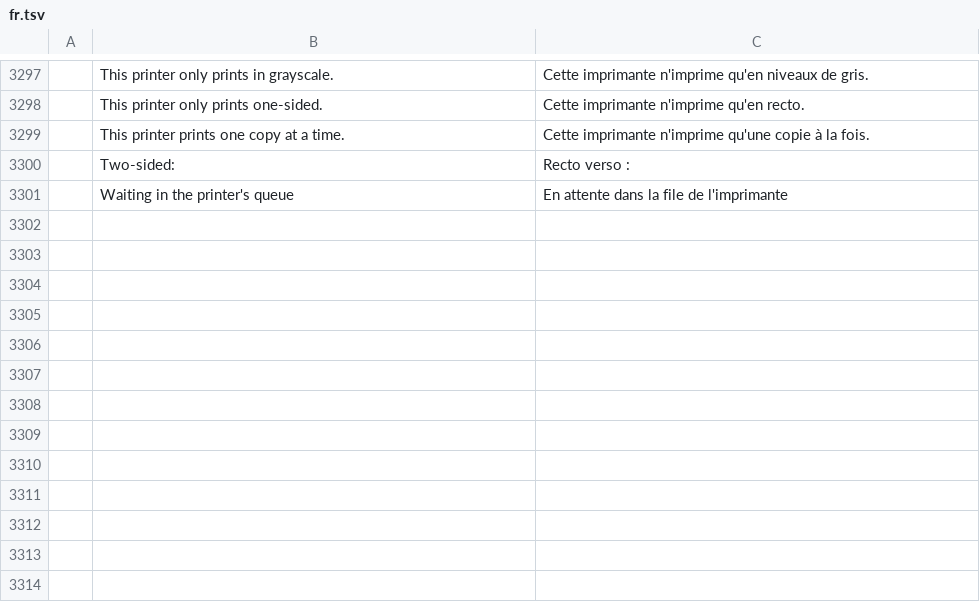
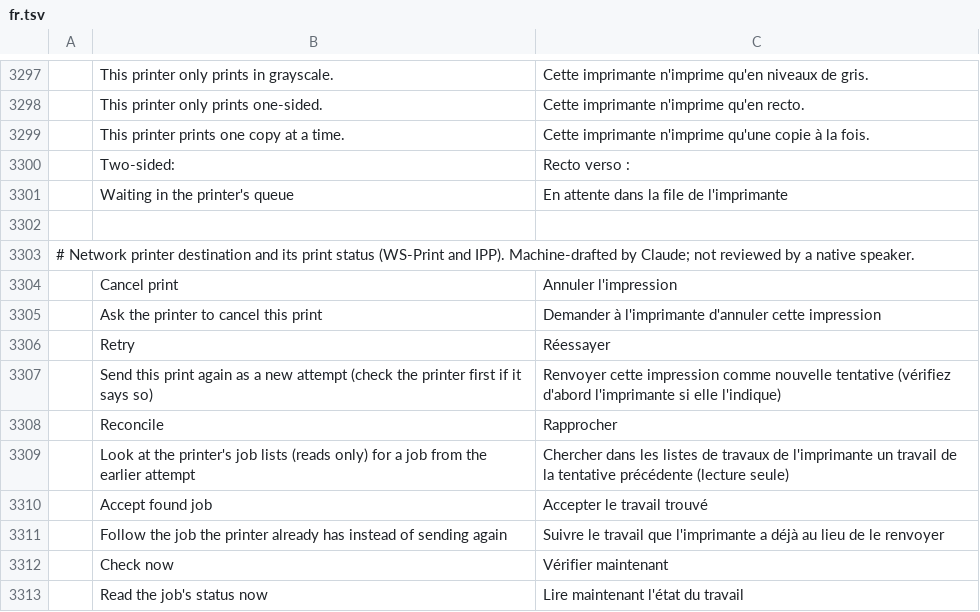
Before and after one commit to b1tninja/photocraft, a TSV file: crates/ui-egui/src/i18n/fr.tsv, drawn as a sheet; only a part is shown, gaps mark what is left out; the diff names each change by its address in the sheet, - before the commit and + after, or states it on an @@ line.

```diff
--- a/crates/ui-egui/src/i18n/fr.tsv
+++ b/crates/ui-egui/src/i18n/fr.tsv
+row 3302: (empty)
+row 3303: # Network printer destination and its print status (WS-Print and IPP). Machine-drafted by Claude; not reviewed by a native speaker.
+row 3304:  | Cancel print | Annuler l'impression
+row 3305:  | Ask the printer to cancel this print | Demander à l'imprimante d'annuler cette impression
+row 3306:  | Retry | Réessayer
+row 3307:  | Send this print again as a new attempt (check the printer first if it says so) | Renvoyer cette impression comme nouvelle tentative (vérifiez d'abord l'imprimante si elle l'indique)
+row 3308:  | Reconcile | Rapprocher
+row 3309:  | Look at the printer's job lists (reads only) for a job from the earlier attempt | Chercher dans les listes de travaux de l'imprimante un travail de la tentative précédente (lecture seule)
+row 3310:  | Accept found job | Accepter le travail trouvé
+row 3311:  | Follow the job the printer already has instead of sending again | Suivre le travail que l'imprimante a déjà au lieu de le renvoyer
+row 3312:  | Check now | Vérifier maintenant
+row 3313:  | Read the job's status now | Lire maintenant l'état du travail
```
Also changed, not shown: crates/ui-egui/src/i18n/de.tsv, crates/ui-egui/src/i18n/es.tsv, 22 other files.
